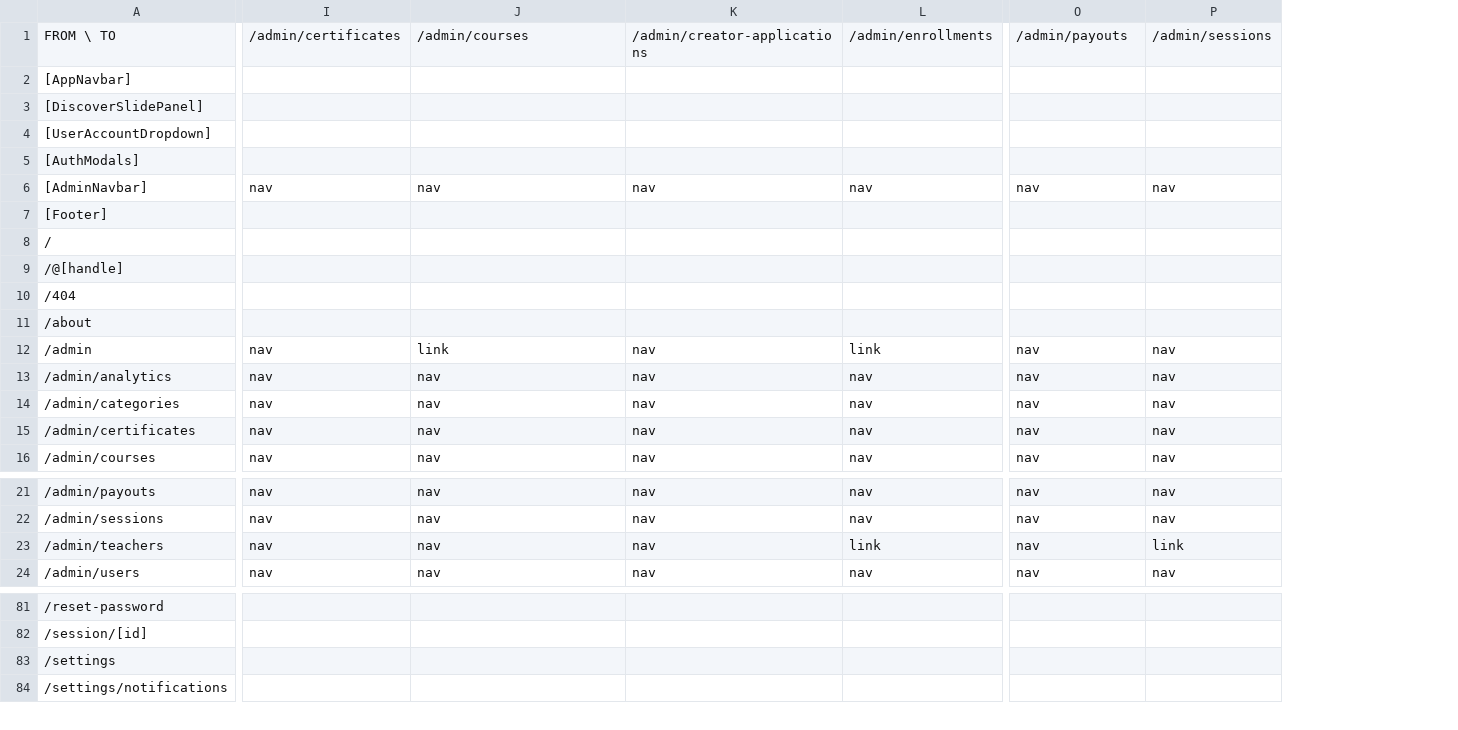
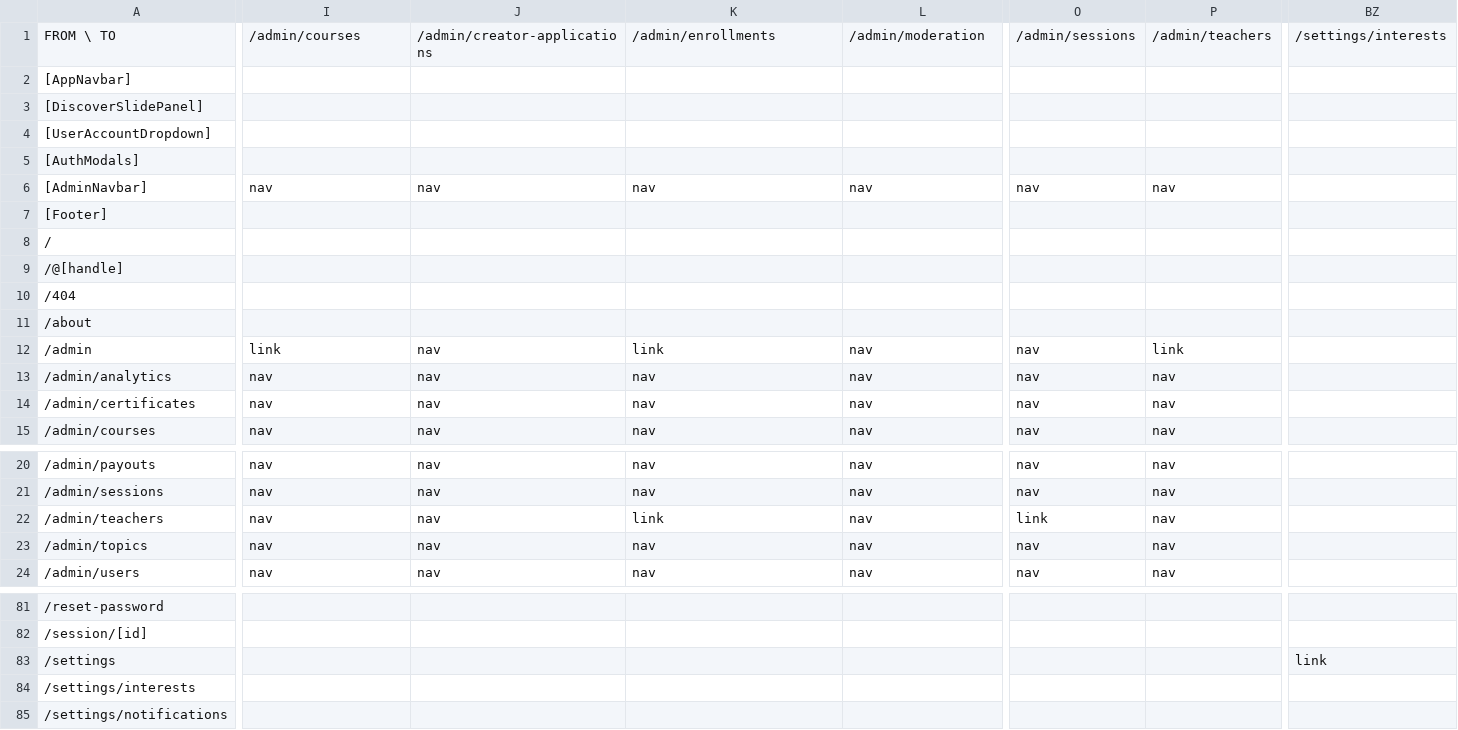
Before and after one commit to PeerloopLLC/peerloop-docs, a TSV file: docs/as-designed/ROUTE-ADJACENCY-MATRIX.tsv, drawn as a sheet; only a part is shown, gaps mark what is left out; removed rows and columns are numbered as before the commit, all else as after; rows hold the shown columns only; the diff covers the shown part only; the diff names each change by its address in the sheet, - before the commit and + after, or states it on an @@ line.

```diff
--- a/docs/as-designed/ROUTE-ADJACENCY-MATRIX.tsv
+++ b/docs/as-designed/ROUTE-ADJACENCY-MATRIX.tsv
+column BZ, row 1: /settings/interests; row 83: link
-I1: /admin/certificates
+I1: /admin/courses
-J1: /admin/courses
+J1: /admin/creator-applications
-K1: /admin/creator-applications
+K1: /admin/enrollments
-L1: /admin/enrollments
+L1: /admin/moderation
-O1: /admin/payouts
+O1: /admin/sessions
-P1: /admin/sessions
+P1: /admin/teachers
-I12: nav
+I12: link
-J12: link
+J12: nav
-K12: nav
+K12: link
-L12: link
+L12: nav
-P12: nav
+P12: link
-row 14: /admin/categories | nav | nav | nav | nav | nav | nav
-K22: nav
+K22: link
-L22: link
+L22: nav
-O22: nav
+O22: link
-P22: link
+P22: nav
+row 23: /admin/topics | nav | nav | nav | nav | nav | nav
+row 84: /settings/interests
```
Also changed, not shown: 6 edited cells elsewhere in this file, docs/as-designed/ROUTE-GRID-MAP.tsv, docs/as-designed/ROUTE-GRID-REFERENCE.tsv, 13 other files.
